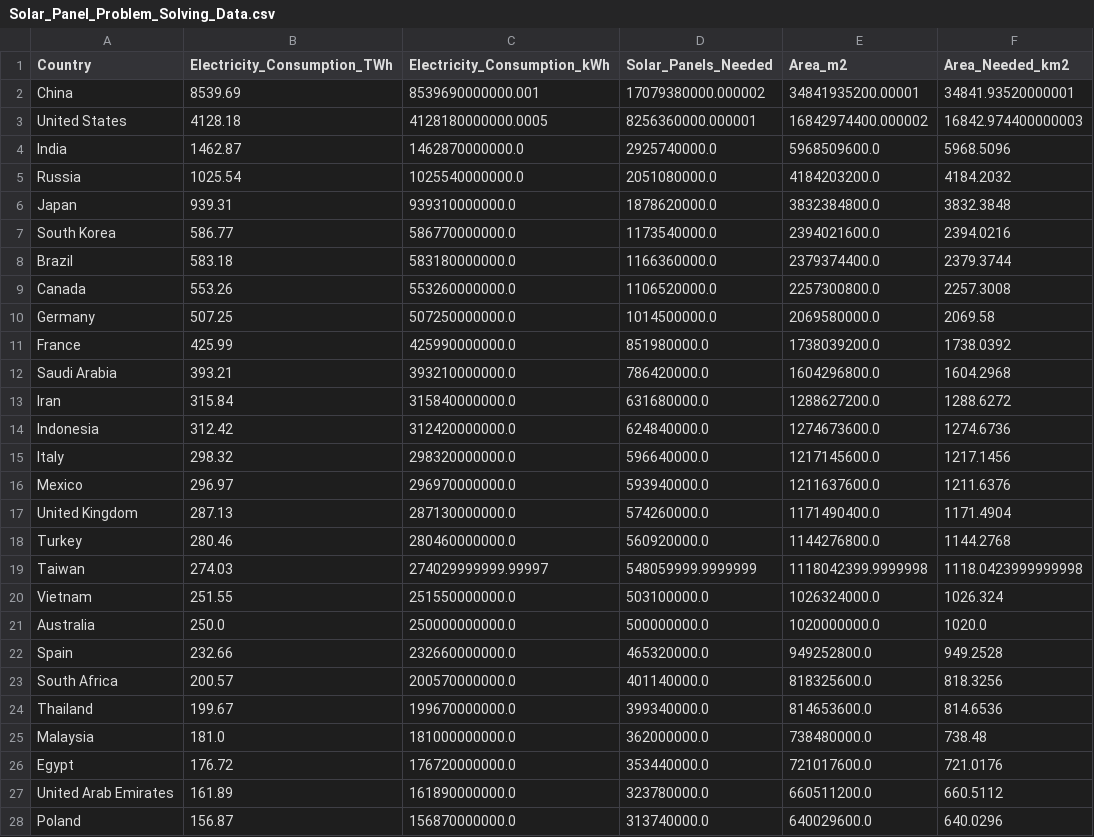
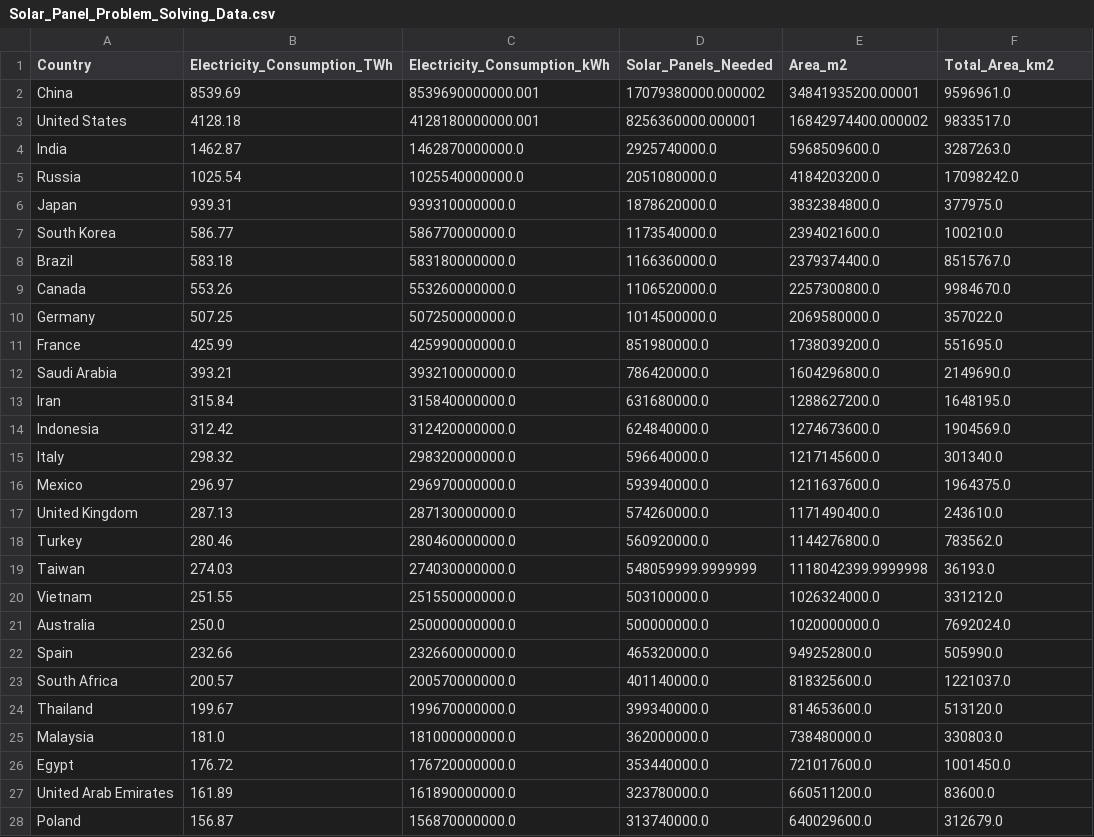
Before and after one commit to itabenja/gruppe-8, a CSV file: db/Solar_Panel_Problem_Solving_Data.csv, drawn as a sheet; only a part is shown; the diff covers the shown part only.

Commit message:
data

```diff
--- a/db/Solar_Panel_Problem_Solving_Data.csv
+++ b/db/Solar_Panel_Problem_Solving_Data.csv
@@ -1,28 +1,28 @@
-Country,Electricity_Consumption_TWh,Electricity_Consumption_kWh,Solar_Panels_Needed,Area_m2,Area_Needed_km2
-China,8539.69,8539690000000.001,17079380000.000002,34841935200.00001,34841.93520000001
-United States,4128.18,4128180000000.0005,8256360000.000001,16842974400.000002,16842.974400000003
-India,1462.87,1462870000000.0,2925740000.0,5968509600.0,5968.5096
-Russia,1025.54,1025540000000.0,2051080000.0,4184203200.0,4184.2032
-Japan,939.31,939310000000.0,1878620000.0,3832384800.0,3832.3848
-South Korea,586.77,586770000000.0,1173540000.0,2394021600.0,2394.0216
-Brazil,583.18,583180000000.0,1166360000.0,2379374400.0,2379.3744
-Canada,553.26,553260000000.0,1106520000.0,2257300800.0,2257.3008
-Germany,507.25,507250000000.0,1014500000.0,2069580000.0,2069.58
-France,425.99,425990000000.0,851980000.0,1738039200.0,1738.0392
-Saudi Arabia,393.21,393210000000.0,786420000.0,1604296800.0,1604.2968
-Iran,315.84,315840000000.0,631680000.0,1288627200.0,1288.6272
-Indonesia,312.42,312420000000.0,624840000.0,1274673600.0,1274.6736
-Italy,298.32,298320000000.0,596640000.0,1217145600.0,1217.1456
-Mexico,296.97,296970000000.0,593940000.0,1211637600.0,1211.6376
-United Kingdom,287.13,287130000000.0,574260000.0,1171490400.0,1171.4904
-Turkey,280.46,280460000000.0,560920000.0,1144276800.0,1144.2768
-Taiwan,274.03,274029999999.99997,548059999.9999999,1118042399.9999998,1118.0423999999998
-Vietnam,251.55,251550000000.0,503100000.0,1026324000.0,1026.324
-Australia,250.0,250000000000.0,500000000.0,1020000000.0,1020.0
-Spain,232.66,232660000000.0,465320000.0,949252800.0,949.2528
-South Africa,200.57,200570000000.0,401140000.0,818325600.0,818.3256
-Thailand,199.67,199670000000.0,399340000.0,814653600.0,814.6536
-Malaysia,181.0,181000000000.0,362000000.0,738480000.0,738.48
-Egypt,176.72,176720000000.0,353440000.0,721017600.0,721.0176
-United Arab Emirates,161.89,161890000000.0,323780000.0,660511200.0,660.5112
-Poland,156.87,156870000000.0,313740000.0,640029600.0,640.0296
+Country,Electricity_Consumption_TWh,Electricity_Consumption_kWh,Solar_Panels_Needed,Area_m2,Total_Area_km2
+China,8539.69,8539690000000.001,17079380000.000002,34841935200.00001,9596961.0
+United States,4128.18,4128180000000.001,8256360000.000001,16842974400.000002,9833517.0
+India,1462.87,1462870000000.0,2925740000.0,5968509600.0,3287263.0
+Russia,1025.54,1025540000000.0,2051080000.0,4184203200.0,17098242.0
+Japan,939.31,939310000000.0,1878620000.0,3832384800.0,377975.0
+South Korea,586.77,586770000000.0,1173540000.0,2394021600.0,100210.0
+Brazil,583.18,583180000000.0,1166360000.0,2379374400.0,8515767.0
+Canada,553.26,553260000000.0,1106520000.0,2257300800.0,9984670.0
+Germany,507.25,507250000000.0,1014500000.0,2069580000.0,357022.0
+France,425.99,425990000000.0,851980000.0,1738039200.0,551695.0
+Saudi Arabia,393.21,393210000000.0,786420000.0,1604296800.0,2149690.0
+Iran,315.84,315840000000.0,631680000.0,1288627200.0,1648195.0
+Indonesia,312.42,312420000000.0,624840000.0,1274673600.0,1904569.0
+Italy,298.32,298320000000.0,596640000.0,1217145600.0,301340.0
+Mexico,296.97,296970000000.0,593940000.0,1211637600.0,1964375.0
+United Kingdom,287.13,287130000000.0,574260000.0,1171490400.0,243610.0
+Turkey,280.46,280460000000.0,560920000.0,1144276800.0,783562.0
+Taiwan,274.03,274030000000.0,548059999.9999999,1118042399.9999998,36193.0
+Vietnam,251.55,251550000000.0,503100000.0,1026324000.0,331212.0
+Australia,250.0,250000000000.0,500000000.0,1020000000.0,7692024.0
+Spain,232.66,232660000000.0,465320000.0,949252800.0,505990.0
+South Africa,200.57,200570000000.0,401140000.0,818325600.0,1221037.0
+Thailand,199.67,199670000000.0,399340000.0,814653600.0,513120.0
+Malaysia,181.0,181000000000.0,362000000.0,738480000.0,330803.0
+Egypt,176.72,176720000000.0,353440000.0,721017600.0,1001450.0
+United Arab Emirates,161.89,161890000000.0,323780000.0,660511200.0,83600.0
+Poland,156.87,156870000000.0,313740000.0,640029600.0,312679.0
```
Also changed, not shown: 116 edited cells elsewhere in this file, 2 other files.
